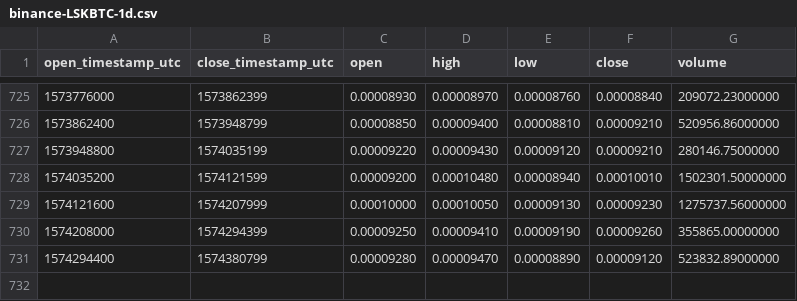
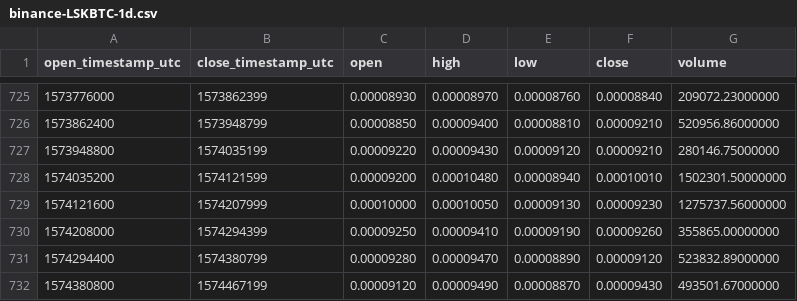
Before and after one commit to cryptobigbro/binance-LSKBTC, a CSV file: binance-LSKBTC-1d.csv, drawn as a sheet; only a part is shown, gaps mark what is left out; the diff names each change by its address in the sheet, - before the commit and + after, or states it on an @@ line.

Commit message:
Update OHLCV data.

```diff
--- a/binance-LSKBTC-1d.csv
+++ b/binance-LSKBTC-1d.csv
+row 732: 1574380800 | 1574467199 | 0.00009120 | 0.00009490 | 0.00008870 | 0.00009430 | 493501.67000000
```
Also changed, not shown: 1 other file.
